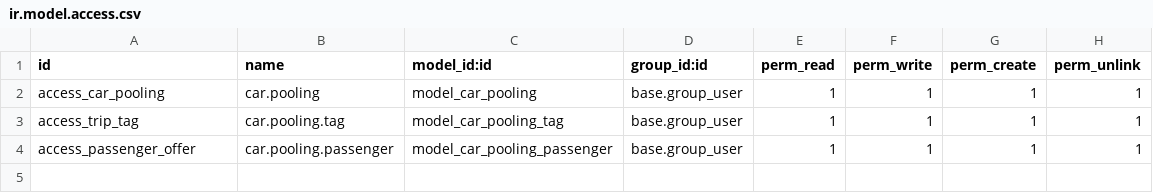
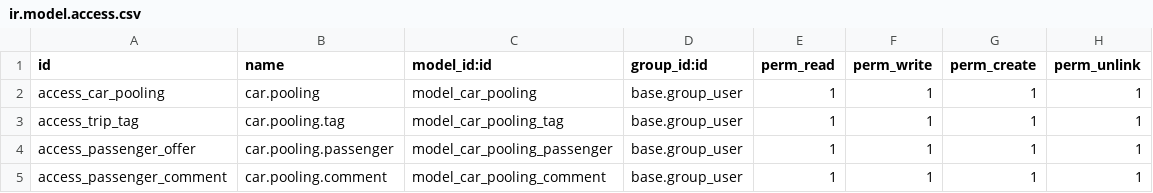
Before and after one commit to nima-farnoodian/odoo-carpooling, a CSV file: car_pooling/security/ir.model.access.csv, drawn as a sheet.

Commit message:
passenger comments added and car pooling model improved.

```diff
--- a/car_pooling/security/ir.model.access.csv
+++ b/car_pooling/security/ir.model.access.csv
@@ -4 +4,2 @@ access_trip_tag,car.pooling.tag,model_car_pooling_tag,base.group_user,1,1,1,1
 access_passenger_offer,car.pooling.passenger,model_car_pooling_passenger,base.group_user,1,1,1,1
+access_passenger_comment,car.pooling.comment,model_car_pooling_comment,base.group_user,1,1,1,1
```
Also changed, not shown: 5 other files.
